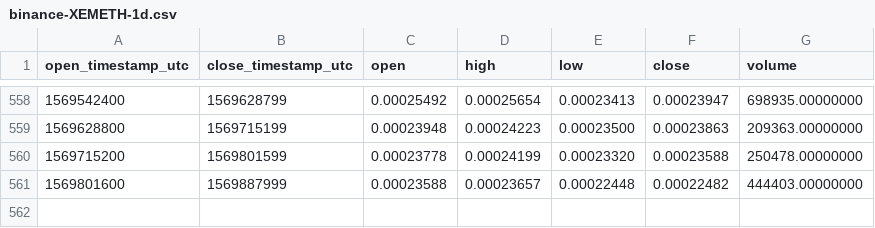
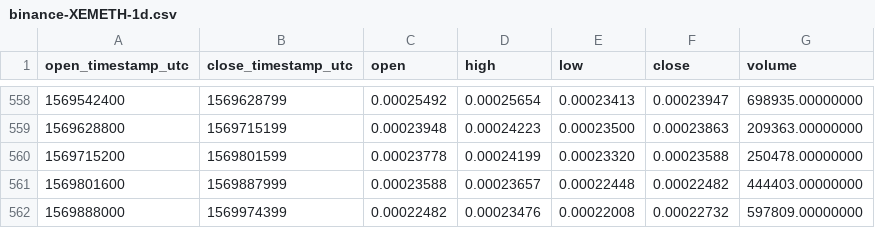
Before and after one commit to cryptobigbro/binance-XEMETH, a CSV file: binance-XEMETH-1d.csv, drawn as a sheet; only a part is shown, gaps mark what is left out; the diff names each change by its address in the sheet, - before the commit and + after, or states it on an @@ line.

Commit message:
Update OHLCV data.

```diff
--- a/binance-XEMETH-1d.csv
+++ b/binance-XEMETH-1d.csv
+row 562: 1569888000 | 1569974399 | 0.00022482 | 0.00023476 | 0.00022008 | 0.00022732 | 597809.00000000
```
Also changed, not shown: 1 other file.
